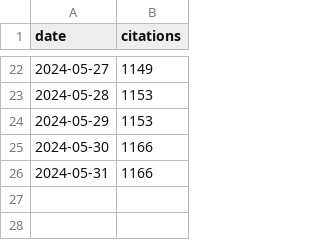
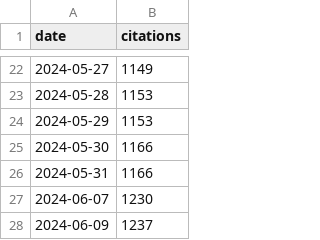
Before and after one commit to Argyris36/argyris_code, a CSV file: citations_df.csv, drawn as a sheet; only a part is shown, gaps mark what is left out; the diff names each change by its address in the sheet, - before the commit and + after, or states it on an @@ line.

```diff
--- a/citations_df.csv
+++ b/citations_df.csv
+row 27: 2024-06-07 | 1230
+row 28: 2024-06-09 | 1237
```
Also changed, not shown: 1 other file.
